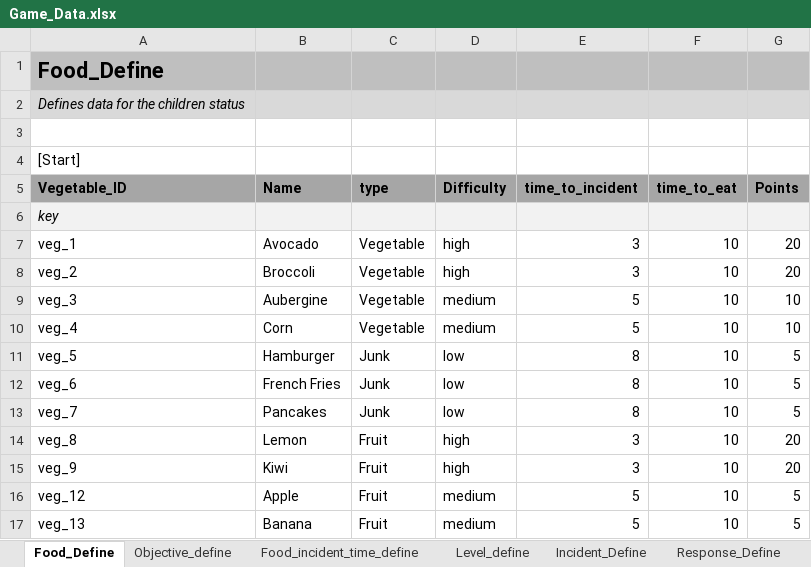
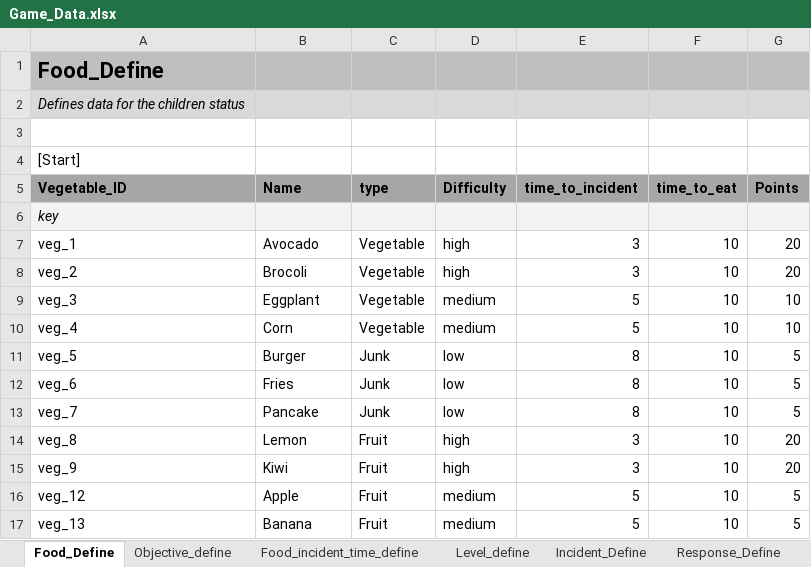
Before and after one commit to emilienregent/lacantina, an Excel workbook: Data/Game_Data.xlsx, sheet Food_Define, drawn as a sheet; values as stored, in another font and other column widths than the file's, no borders; the diff names each change by its address in the sheet, - before the commit and + after, or states it on an @@ line.

Commit message:
Add feedback for food
Change-Id: I5fb7d5ab373a9814f32957f4403e4cdd950e9f28

```diff
--- a/Data/Game_Data.xlsx (sheet Food_Define)
+++ b/Data/Game_Data.xlsx (sheet Food_Define)
-B8 (Name): Broccoli
+B8 (Name): Brocoli
-B9 (Name): Aubergine
+B9 (Name): Eggplant
-B11 (Name): Hamburger
+B11 (Name): Burger
-B12 (Name): French Fries
+B12 (Name): Fries
-B13 (Name): Pancakes
+B13 (Name): Pancake
```
Also changed, not shown: sheet Incident_Define, formulas that keep their value, 42 other files.
